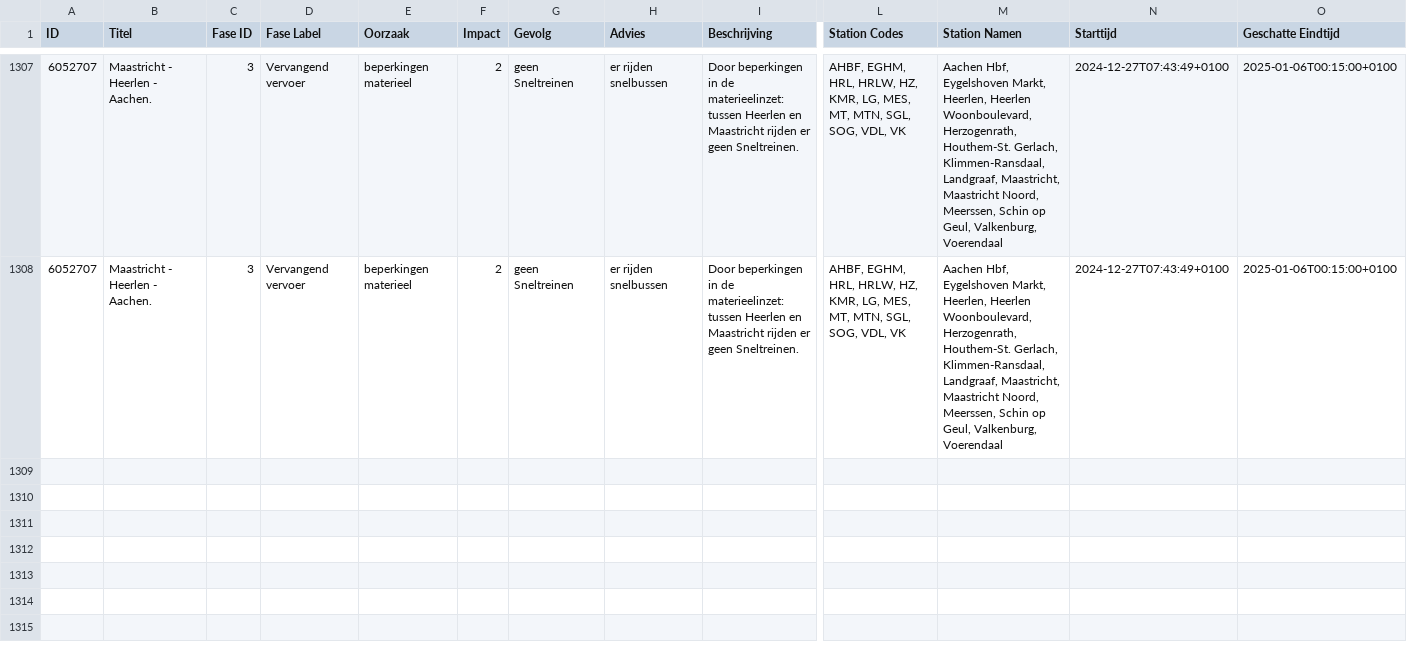
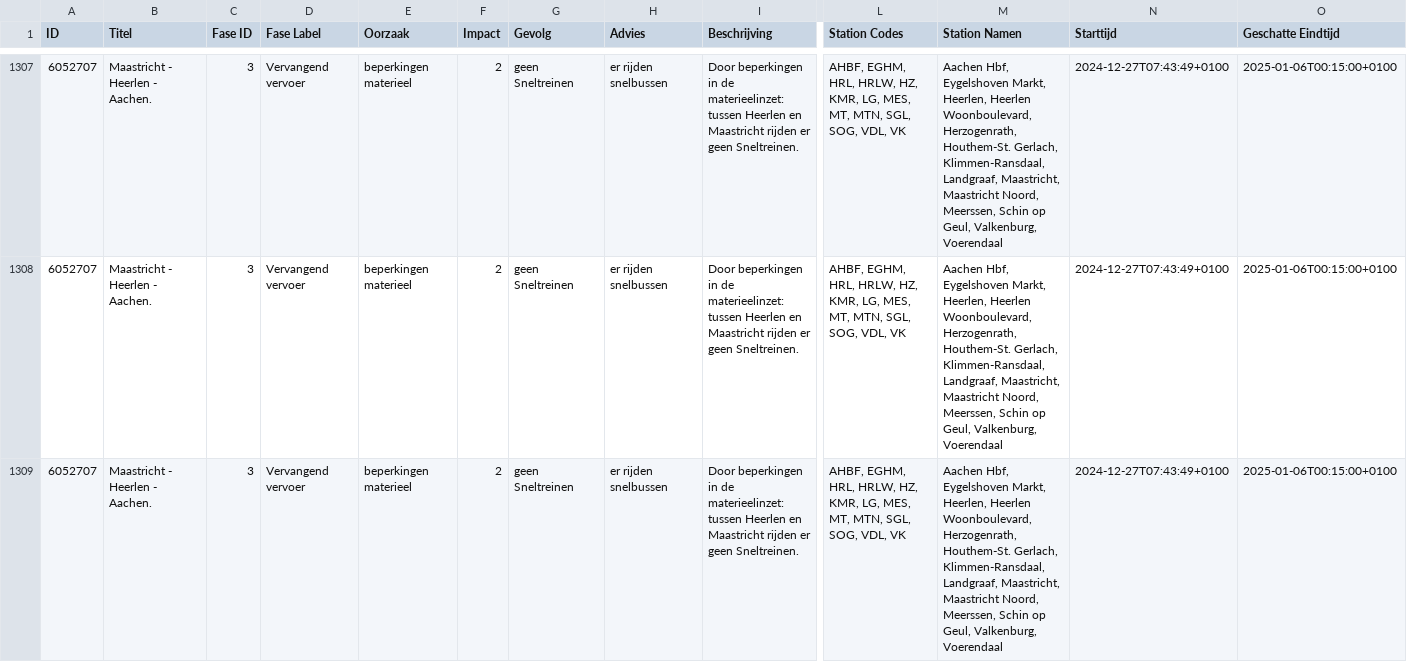
Before and after one commit to maartensiffels/verstoringen-ns, a CSV file: verstoringen-dienstregeling-ns-2025.csv, drawn as a sheet; only a part is shown, gaps mark what is left out; rows hold the shown columns only; the diff names each change by its address in the sheet, - before the commit and + after, or states it on an @@ line.

```diff
--- a/verstoringen-dienstregeling-ns-2025.csv
+++ b/verstoringen-dienstregeling-ns-2025.csv
+row 1309: 6052707 | Maastricht - Heerlen - Aachen. | 3 | Vervangend vervoer | beperkingen materieel | 2 | geen Sneltreinen | er rijden snelbussen | Door beperkingen in de materieelinzet: tussen Heerlen en Maastricht rijden er geen Sneltreinen. | AHBF, EGHM, HRL, HRLW, HZ, KMR, LG, MES, MT, MTN, SGL, SOG, VDL, VK | Aachen Hbf, Eygelshoven Markt, Heerlen, Heerlen Woonboulevard, Herzogenrath, Houthem-St. Gerlach, Klimmen-Ransdaal, Landgraaf, Maastricht, Maastricht Noord, Meerssen, Schin op Geul, Valkenburg, Voerendaal | 2024-12-27T07:43:49+0100 | 2025-01-06T00:15:00+0100
```
